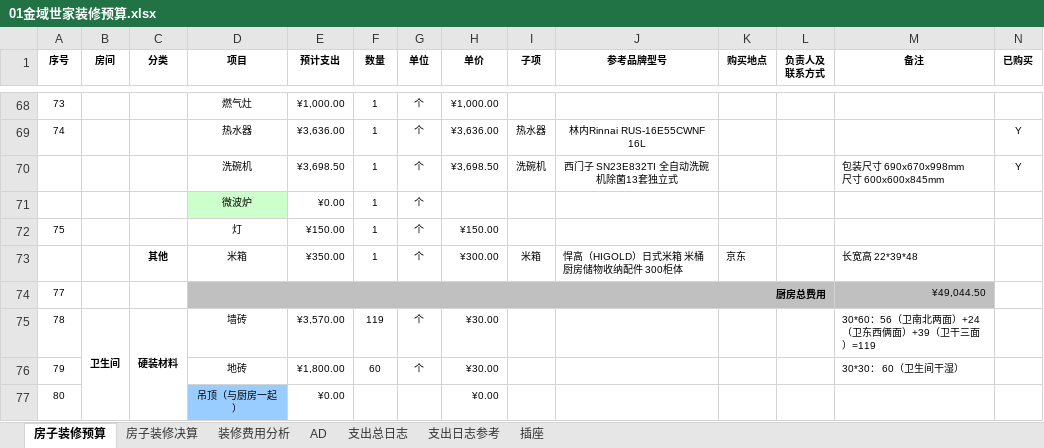
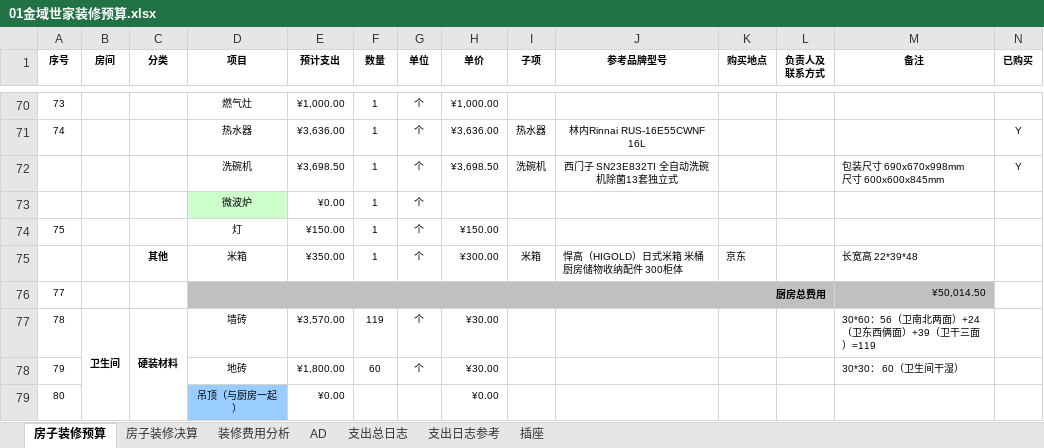
Before and after one commit to bluemaplelu/HomeDesign, an Excel workbook: Buget/01金域世家装修预算.xlsx, sheet 房子装修预算, drawn as a sheet; only a part is shown, gaps mark what is left out; values as stored, in another font and other column widths than the file's, no borders; addresses are those after the commit; the diff covers the shown part only; the diff names each change by its address in the sheet, - before the commit and + after, or states it on an @@ line.

```diff
--- a/Buget/01金域世家装修预算.xlsx (sheet 房子装修预算)
+++ b/Buget/01金域世家装修预算.xlsx (sheet 房子装修预算)
-M76 (备注): ¥49,044.50
+M76 (备注): ¥50,014.50
```
Also changed, not shown: 2 added rows and 8 edited cells elsewhere in this sheet, sheet 支出总日志, sheet 插座, formulas that keep their value, charts or pictures, 13 other files.
